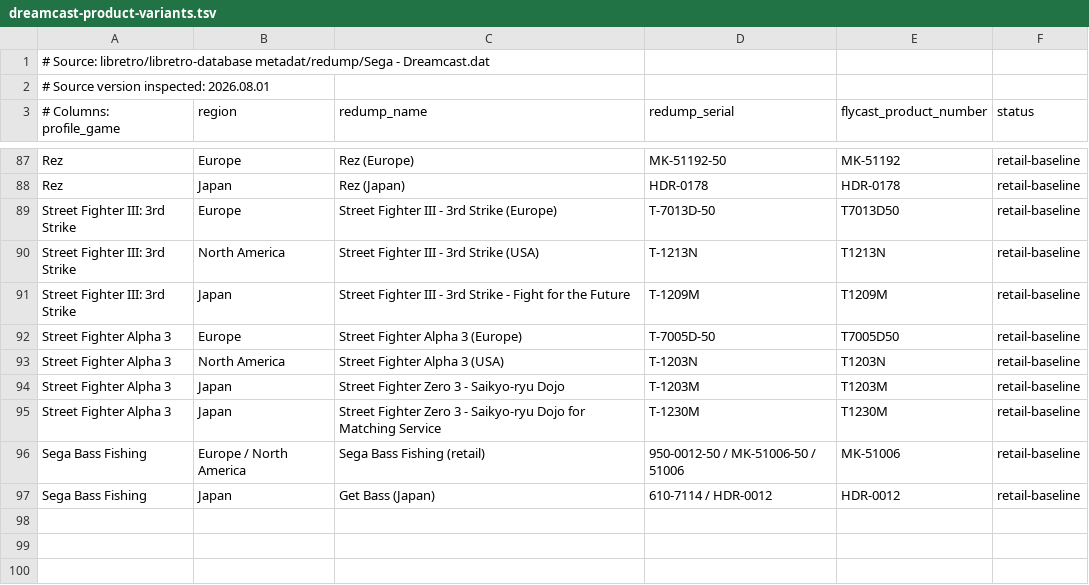
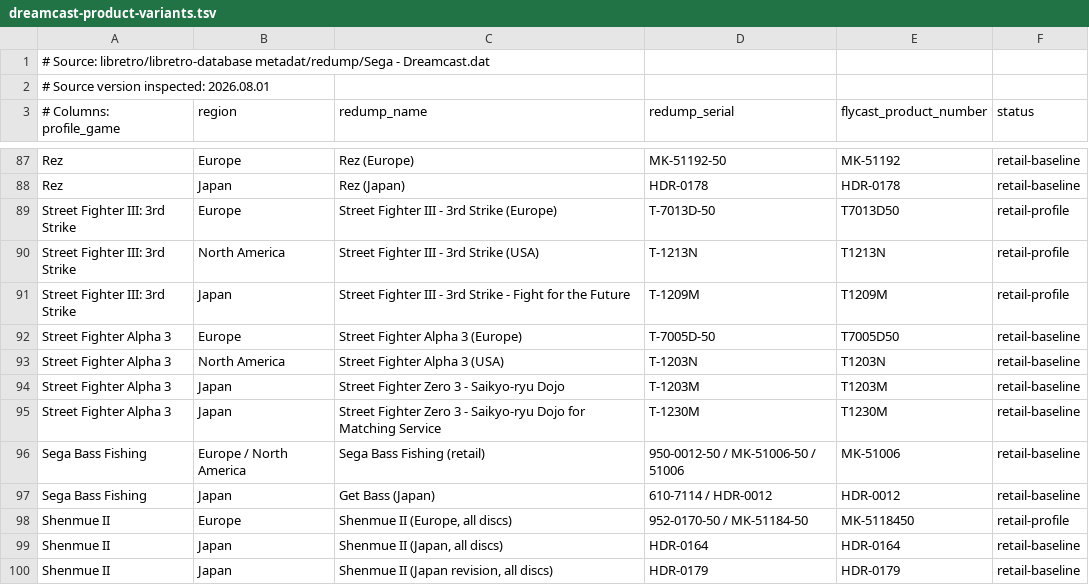
Before and after one commit to navy1978/retrorun, a TSV file: profiles/flycast2022-lowend/dreamcast-product-variants.tsv, drawn as a sheet; only a part is shown, gaps mark what is left out.

Commit message:
Add safe Flycast profiles and RG351MP tuning

```diff
--- a/profiles/flycast2022-lowend/dreamcast-product-variants.tsv
+++ b/profiles/flycast2022-lowend/dreamcast-product-variants.tsv
@@ -88,5 +88,5 @@ Rez	Europe	Rez (Europe)	MK-51192-50	MK-51192	retail-baseline
 Rez	Japan	Rez (Japan)	HDR-0178	HDR-0178	retail-baseline
-Street Fighter III: 3rd Strike	Europe	Street Fighter III - 3rd Strike (Europe)	T-7013D-50	T7013D50	retail-baseline
-Street Fighter III: 3rd Strike	North America	Street Fighter III - 3rd Strike (USA)	T-1213N	T1213N	retail-baseline
-Street Fighter III: 3rd Strike	Japan	Street Fighter III - 3rd Strike - Fight for the Future	T-1209M	T1209M	retail-baseline
+Street Fighter III: 3rd Strike	Europe	Street Fighter III - 3rd Strike (Europe)	T-7013D-50	T7013D50	retail-profile
+Street Fighter III: 3rd Strike	North America	Street Fighter III - 3rd Strike (USA)	T-1213N	T1213N	retail-profile
+Street Fighter III: 3rd Strike	Japan	Street Fighter III - 3rd Strike - Fight for the Future	T-1209M	T1209M	retail-profile
 Street Fighter Alpha 3	Europe	Street Fighter Alpha 3 (Europe)	T-7005D-50	T7005D50	retail-baseline
@@ -97 +97,4 @@ Sega Bass Fishing	Europe / North America	Sega Bass Fishing (retail)	950-0012-50
 Sega Bass Fishing	Japan	Get Bass (Japan)	610-7114 / HDR-0012	HDR-0012	retail-baseline
+Shenmue II	Europe	Shenmue II (Europe, all discs)	952-0170-50 / MK-51184-50	MK-5118450	retail-profile
+Shenmue II	Japan	Shenmue II (Japan, all discs)	HDR-0164	HDR-0164	retail-baseline
+Shenmue II	Japan	Shenmue II (Japan revision, all discs)	HDR-0179	HDR-0179	retail-baseline
```
Also changed, not shown: 8 other files.
